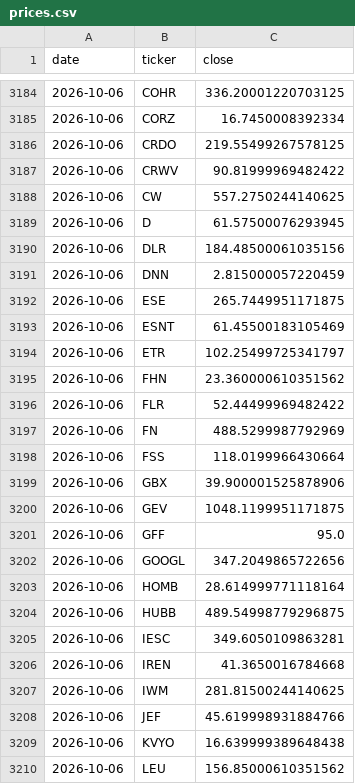
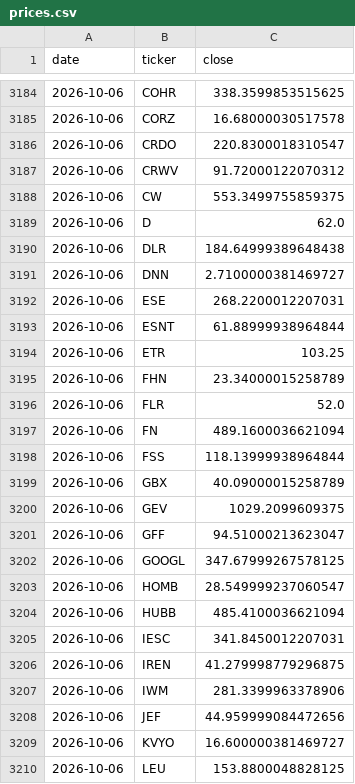
Before and after one commit to cope73/market-scan, a CSV file: data/prices.csv, drawn as a sheet; only a part is shown, gaps mark what is left out; the diff covers the shown part only.

```diff
--- a/data/prices.csv
+++ b/data/prices.csv
@@ -3184,27 +3184,27 @@ date,ticker,close
-2026-10-06,COHR,336.20001220703125
-2026-10-06,CORZ,16.7450008392334
-2026-10-06,CRDO,219.55499267578125
-2026-10-06,CRWV,90.81999969482422
-2026-10-06,CW,557.2750244140625
-2026-10-06,D,61.57500076293945
-2026-10-06,DLR,184.48500061035156
-2026-10-06,DNN,2.815000057220459
-2026-10-06,ESE,265.7449951171875
-2026-10-06,ESNT,61.45500183105469
-2026-10-06,ETR,102.25499725341797
-2026-10-06,FHN,23.360000610351562
-2026-10-06,FLR,52.44499969482422
-2026-10-06,FN,488.5299987792969
-2026-10-06,FSS,118.0199966430664
-2026-10-06,GBX,39.900001525878906
-2026-10-06,GEV,1048.1199951171875
-2026-10-06,GFF,95.0
-2026-10-06,GOOGL,347.2049865722656
-2026-10-06,HOMB,28.614999771118164
-2026-10-06,HUBB,489.54998779296875
-2026-10-06,IESC,349.6050109863281
-2026-10-06,IREN,41.3650016784668
-2026-10-06,IWM,281.81500244140625
-2026-10-06,JEF,45.619998931884766
-2026-10-06,KVYO,16.639999389648438
-2026-10-06,LEU,156.85000610351562
+2026-10-06,COHR,338.3599853515625
+2026-10-06,CORZ,16.68000030517578
+2026-10-06,CRDO,220.8300018310547
+2026-10-06,CRWV,91.72000122070312
+2026-10-06,CW,553.3499755859375
+2026-10-06,D,62.0
+2026-10-06,DLR,184.64999389648438
+2026-10-06,DNN,2.7100000381469727
+2026-10-06,ESE,268.2200012207031
+2026-10-06,ESNT,61.88999938964844
+2026-10-06,ETR,103.25
+2026-10-06,FHN,23.34000015258789
+2026-10-06,FLR,52.0
+2026-10-06,FN,489.1600036621094
+2026-10-06,FSS,118.13999938964844
+2026-10-06,GBX,40.09000015258789
+2026-10-06,GEV,1029.2099609375
+2026-10-06,GFF,94.51000213623047
+2026-10-06,GOOGL,347.67999267578125
+2026-10-06,HOMB,28.549999237060547
+2026-10-06,HUBB,485.4100036621094
+2026-10-06,IESC,341.8450012207031
+2026-10-06,IREN,41.279998779296875
+2026-10-06,IWM,281.3399963378906
+2026-10-06,JEF,44.959999084472656
+2026-10-06,KVYO,16.600000381469727
+2026-10-06,LEU,153.8800048828125
```
Also changed, not shown: 78 edited cells elsewhere in this file, data/intraday.csv, out/verify_latest.csv, 4 other files.
